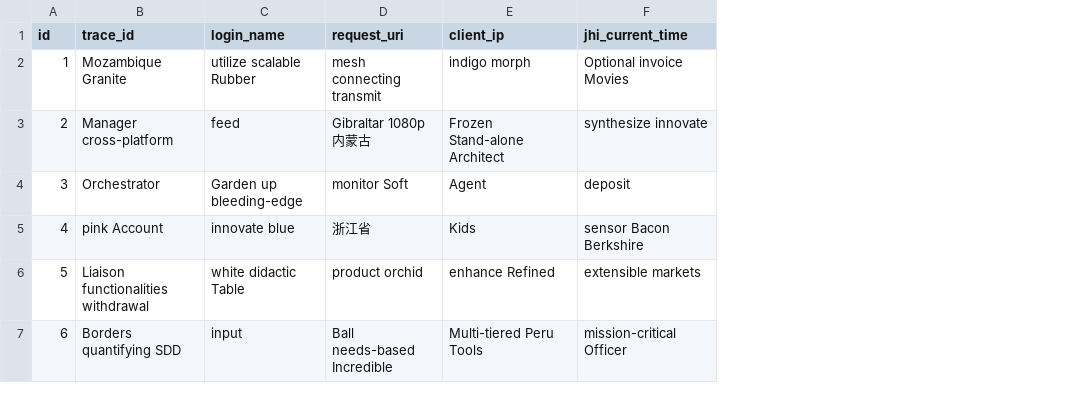
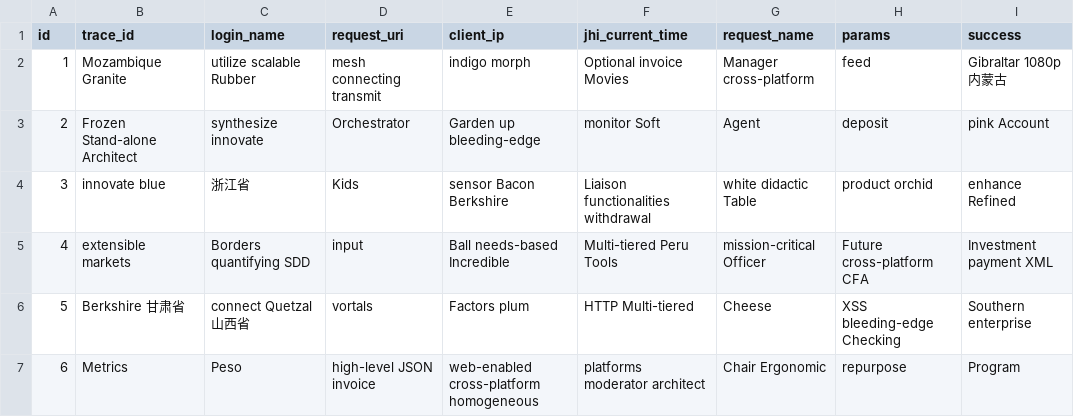
Before and after one commit to zhaozhiwei1992/money-making-machine, a CSV file: src/main/resources/config/liquibase/fake-data/sys_request_log.csv, drawn as a sheet; only a part is shown; the diff covers the shown part only; the diff names each change by its address in the sheet, - before the commit and + after, or states it on an @@ line.

```diff
--- a/src/main/resources/config/liquibase/fake-data/sys_request_log.csv
+++ b/src/main/resources/config/liquibase/fake-data/sys_request_log.csv
+column G (request_name), rows 2-7: Manager cross-platform | Agent | white didactic Table | mission-critical Officer | Cheese | Chair Ergonomic
+column H (params), rows 2-7: feed | deposit | product orchid | Future cross-platform CFA | XSS bleeding-edge Checking | repurpose
+column I (success), rows 2-7: Gibraltar 1080p 内蒙古 | pink Account | enhance Refined | Investment payment XML | Southern enterprise | Program
-B3 (trace_id): Manager cross-platform
+B3 (trace_id): Frozen Stand-alone Architect
-C3 (login_name): feed
+C3 (login_name): synthesize innovate
-D3 (request_uri): Gibraltar 1080p 内蒙古
+D3 (request_uri): Orchestrator
-E3 (client_ip): Frozen Stand-alone Architect
+E3 (client_ip): Garden up bleeding-edge
-F3 (jhi_current_time): synthesize innovate
+F3 (jhi_current_time): monitor Soft
-B4 (trace_id): Orchestrator
+B4 (trace_id): innovate blue
-C4 (login_name): Garden up bleeding-edge
+C4 (login_name): 浙江省
-D4 (request_uri): monitor Soft
+D4 (request_uri): Kids
-E4 (client_ip): Agent
+E4 (client_ip): sensor Bacon Berkshire
-F4 (jhi_current_time): deposit
+F4 (jhi_current_time): Liaison functionalities withdrawal
-B5 (trace_id): pink Account
+B5 (trace_id): extensible markets
-C5 (login_name): innovate blue
+C5 (login_name): Borders quantifying SDD
-D5 (request_uri): 浙江省
+D5 (request_uri): input
-E5 (client_ip): Kids
+E5 (client_ip): Ball needs-based Incredible
-F5 (jhi_current_time): sensor Bacon Berkshire
+F5 (jhi_current_time): Multi-tiered Peru Tools
-B6 (trace_id): Liaison functionalities withdrawal
+B6 (trace_id): Berkshire 甘肃省
-C6 (login_name): white didactic Table
+C6 (login_name): connect Quetzal 山西省
-D6 (request_uri): product orchid
+D6 (request_uri): vortals
-E6 (client_ip): enhance Refined
+E6 (client_ip): Factors plum
-F6 (jhi_current_time): extensible markets
+F6 (jhi_current_time): HTTP Multi-tiered
-B7 (trace_id): Borders quantifying SDD
+B7 (trace_id): Metrics
-C7 (login_name): input
+C7 (login_name): Peso
-D7 (request_uri): Ball needs-based Incredible
+D7 (request_uri): high-level JSON invoice
-E7 (client_ip): Multi-tiered Peru Tools
+E7 (client_ip): web-enabled cross-platform homogeneous
-F7 (jhi_current_time): mission-critical Officer
+F7 (jhi_current_time): platforms moderator architect
```
Also changed, not shown: 20 edited cells elsewhere in this file, 14 other files.
